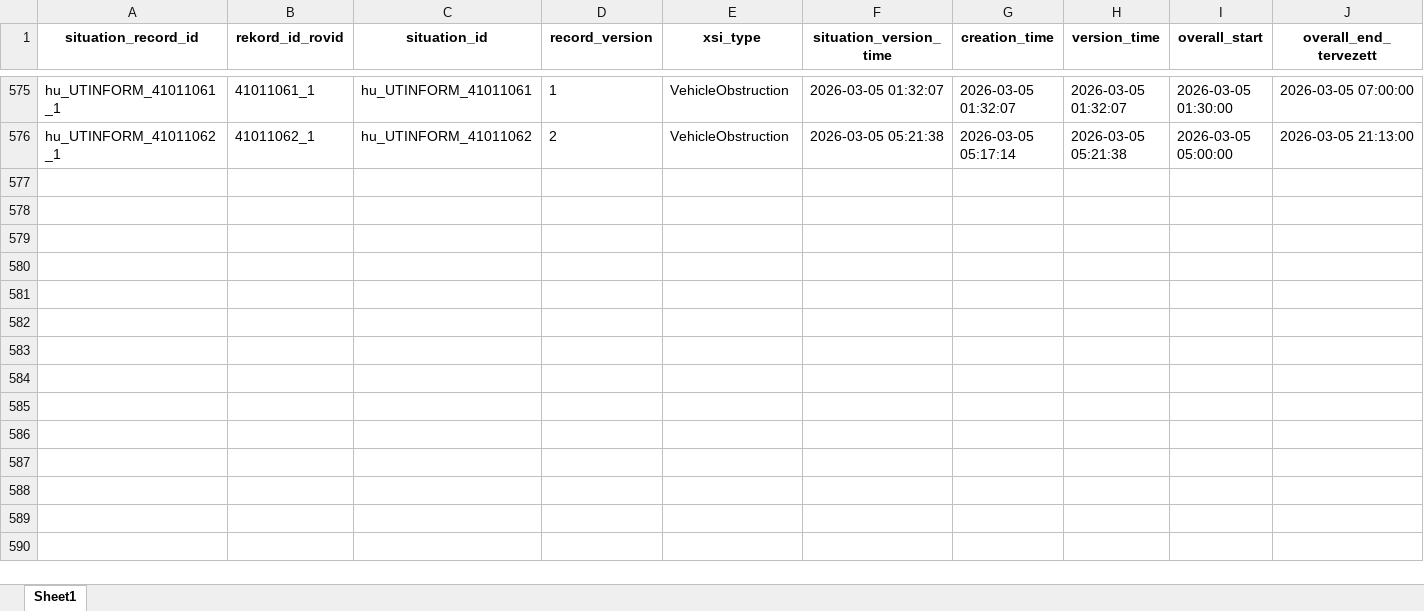
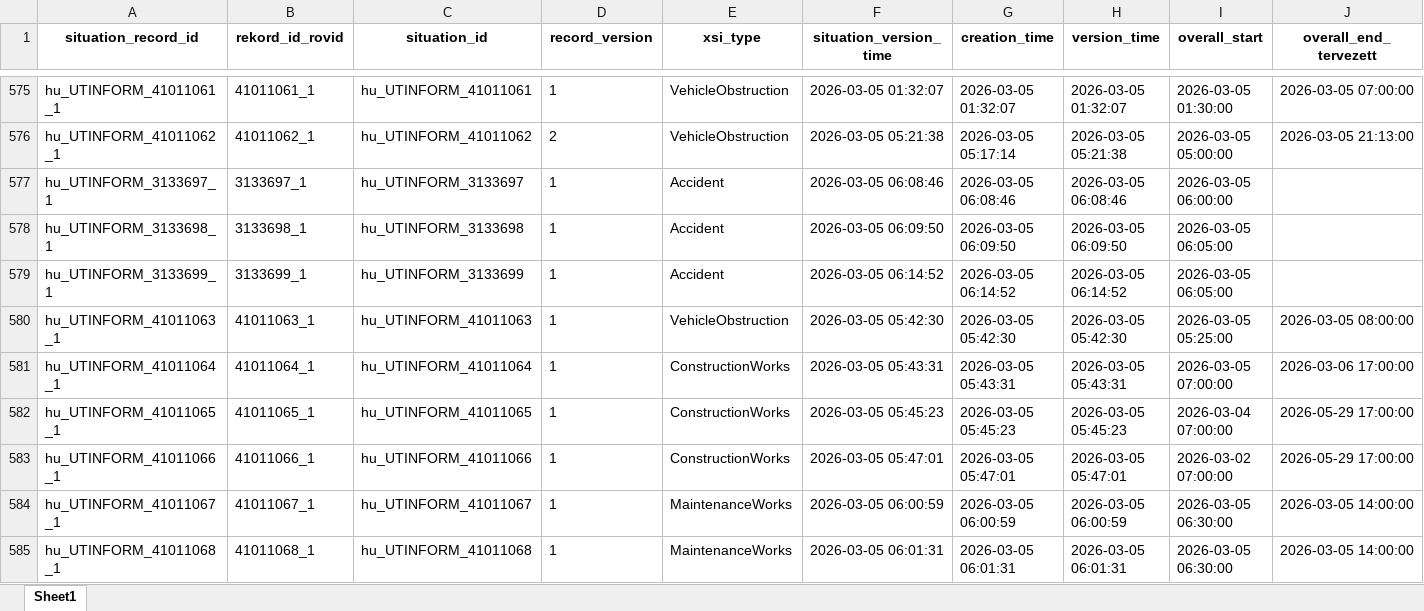
Before and after one commit to zoltanfarkasnemeth/mk-datex-data, an Excel workbook: Data.xlsx, sheet Sheet1, drawn as a sheet; only a part is shown, gaps mark what is left out; values as stored, in another font and other column widths than the file's, no borders; rows hold the shown columns only; the diff covers the shown part only; the diff names each change by its address in the sheet, - before the commit and + after, or states it on an @@ line.

```diff
--- a/Data.xlsx (sheet Sheet1)
+++ b/Data.xlsx (sheet Sheet1)
+row 577: hu_UTINFORM_3133697_1 | 3133697_1 | hu_UTINFORM_3133697 | 1 | Accident | 2026-03-05 06:08:46 | 2026-03-05 06:08:46 | 2026-03-05 06:08:46 | 2026-03-05 06:00:00
+row 578: hu_UTINFORM_3133698_1 | 3133698_1 | hu_UTINFORM_3133698 | 1 | Accident | 2026-03-05 06:09:50 | 2026-03-05 06:09:50 | 2026-03-05 06:09:50 | 2026-03-05 06:05:00
+row 579: hu_UTINFORM_3133699_1 | 3133699_1 | hu_UTINFORM_3133699 | 1 | Accident | 2026-03-05 06:14:52 | 2026-03-05 06:14:52 | 2026-03-05 06:14:52 | 2026-03-05 06:05:00
+row 580: hu_UTINFORM_41011063_1 | 41011063_1 | hu_UTINFORM_41011063 | 1 | VehicleObstruction | 2026-03-05 05:42:30 | 2026-03-05 05:42:30 | 2026-03-05 05:42:30 | 2026-03-05 05:25:00 | 2026-03-05 08:00:00
+row 581: hu_UTINFORM_41011064_1 | 41011064_1 | hu_UTINFORM_41011064 | 1 | ConstructionWorks | 2026-03-05 05:43:31 | 2026-03-05 05:43:31 | 2026-03-05 05:43:31 | 2026-03-05 07:00:00 | 2026-03-06 17:00:00
+row 582: hu_UTINFORM_41011065_1 | 41011065_1 | hu_UTINFORM_41011065 | 1 | ConstructionWorks | 2026-03-05 05:45:23 | 2026-03-05 05:45:23 | 2026-03-05 05:45:23 | 2026-03-04 07:00:00 | 2026-05-29 17:00:00
+row 583: hu_UTINFORM_41011066_1 | 41011066_1 | hu_UTINFORM_41011066 | 1 | ConstructionWorks | 2026-03-05 05:47:01 | 2026-03-05 05:47:01 | 2026-03-05 05:47:01 | 2026-03-02 07:00:00 | 2026-05-29 17:00:00
+row 584: hu_UTINFORM_41011067_1 | 41011067_1 | hu_UTINFORM_41011067 | 1 | MaintenanceWorks | 2026-03-05 06:00:59 | 2026-03-05 06:00:59 | 2026-03-05 06:00:59 | 2026-03-05 06:30:00 | 2026-03-05 14:00:00
+row 585: hu_UTINFORM_41011068_1 | 41011068_1 | hu_UTINFORM_41011068 | 1 | MaintenanceWorks | 2026-03-05 06:01:31 | 2026-03-05 06:01:31 | 2026-03-05 06:01:31 | 2026-03-05 06:30:00 | 2026-03-05 14:00:00
```
Also changed, not shown: 19 added rows elsewhere in this sheet, 1 other file.
